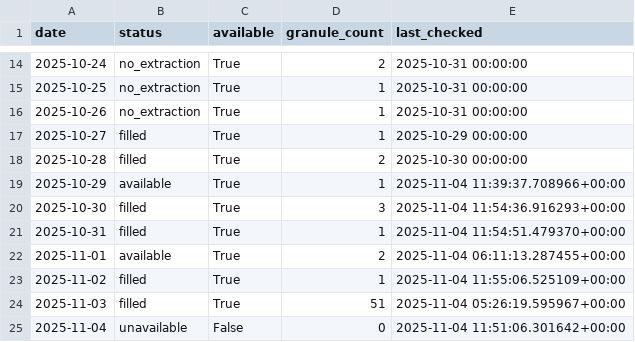
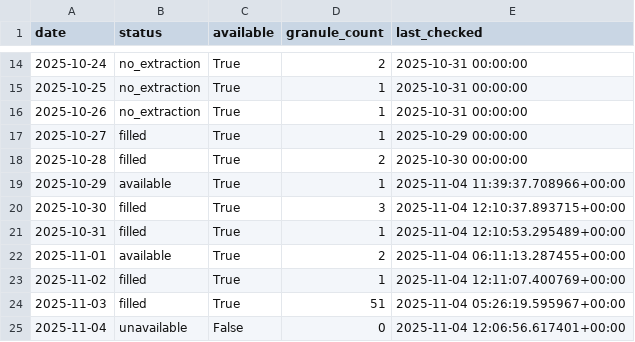
Before and after one commit to Varshani-UWA/chl-plotly, a CSV file: gap_report.csv, drawn as a sheet; only a part is shown, gaps mark what is left out.

Commit message:
Auto-update chlorophyll data: 2025-11-04

```diff
--- a/gap_report.csv
+++ b/gap_report.csv
@@ -19,7 +19,7 @@ date,status,available,granule_count,last_checked
 2025-10-29,available,True,1,2025-11-04 11:39:37.708966+00:00
-2025-10-30,filled,True,3,2025-11-04 11:54:36.916293+00:00
-2025-10-31,filled,True,1,2025-11-04 11:54:51.479370+00:00
+2025-10-30,filled,True,3,2025-11-04 12:10:37.893715+00:00
+2025-10-31,filled,True,1,2025-11-04 12:10:53.295489+00:00
 2025-11-01,available,True,2,2025-11-04 06:11:13.287455+00:00
-2025-11-02,filled,True,1,2025-11-04 11:55:06.525109+00:00
+2025-11-02,filled,True,1,2025-11-04 12:11:07.400769+00:00
 2025-11-03,filled,True,51,2025-11-04 05:26:19.595967+00:00
-2025-11-04,unavailable,False,0,2025-11-04 11:51:06.301642+00:00
+2025-11-04,unavailable,False,0,2025-11-04 12:06:56.617401+00:00
```
Also changed, not shown: 8 other files.
